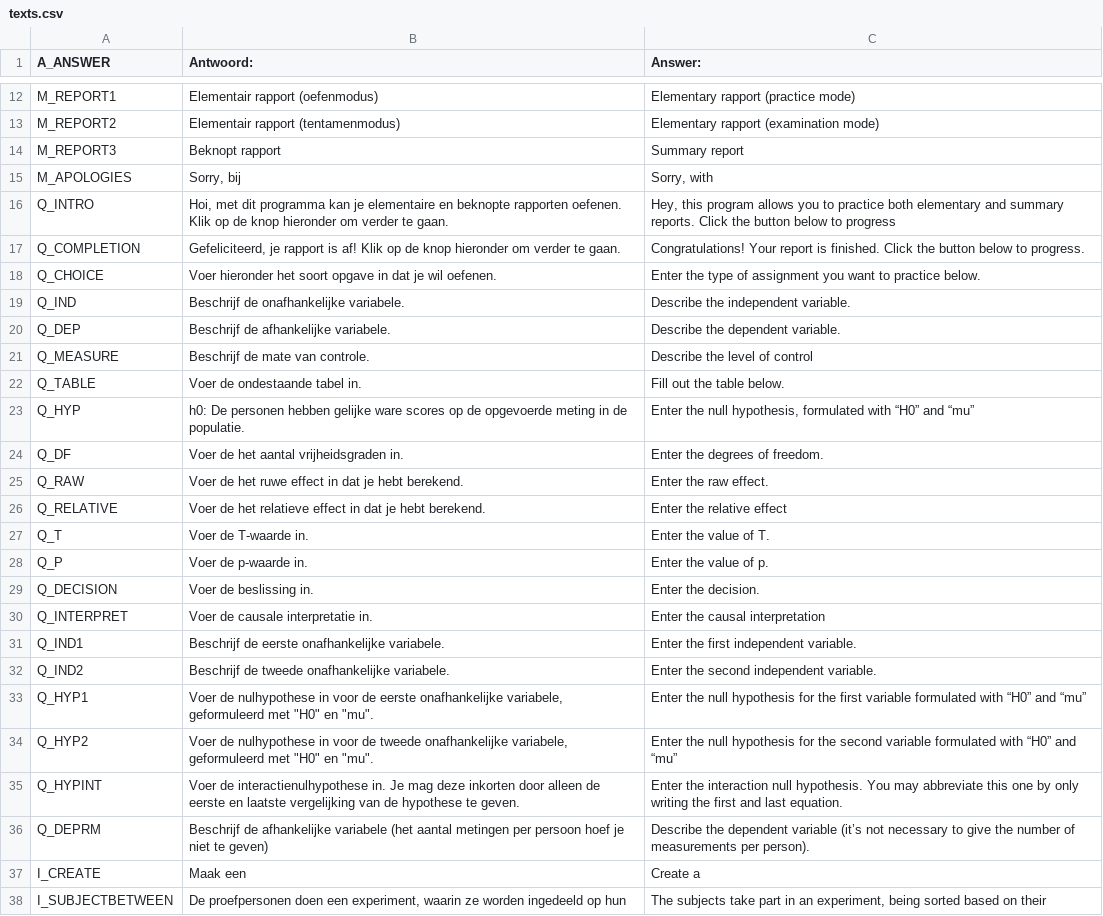
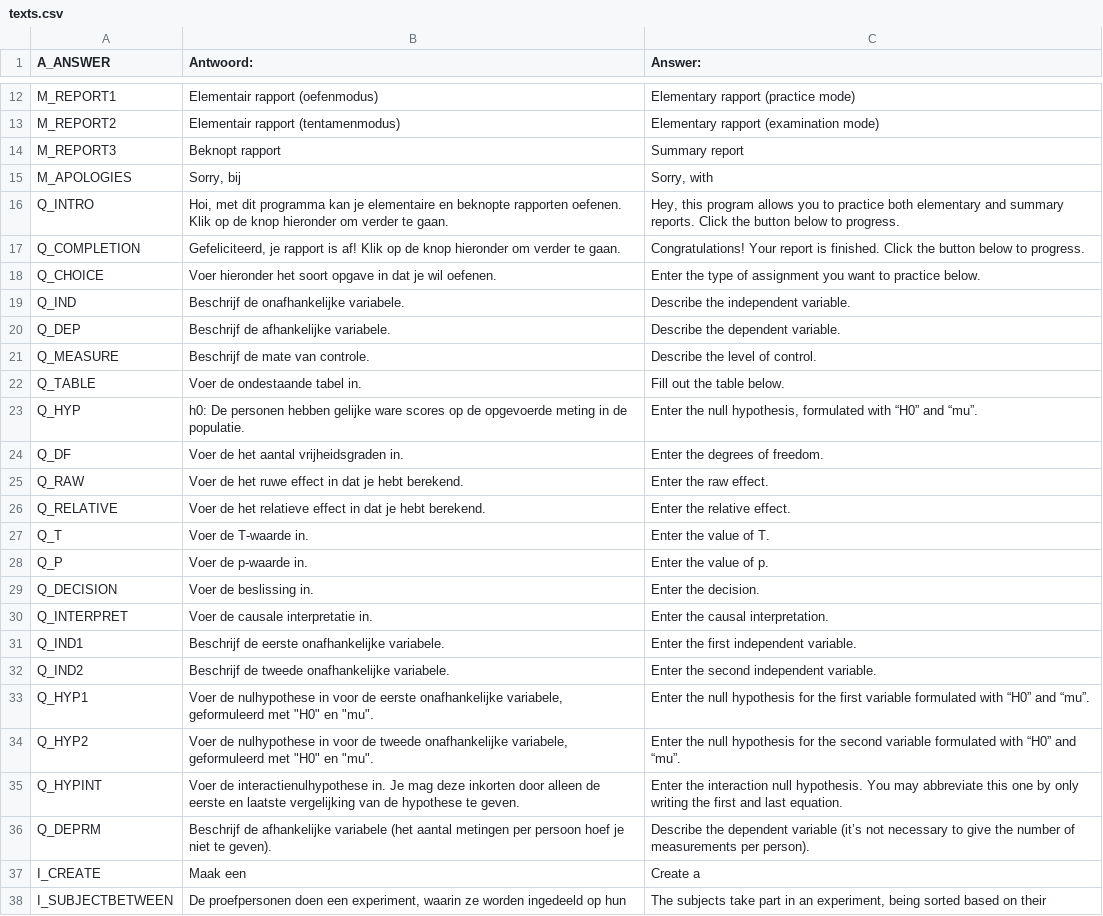
Before and after one commit to JulesEllis/ComeniusPrototype, a CSV file: ComeniusPrototype/app/code/texts.csv, drawn as a sheet; only a part is shown, gaps mark what is left out; the diff covers the shown part only.

```diff
--- a/ComeniusPrototype/app/code/texts.csv
+++ b/ComeniusPrototype/app/code/texts.csv
@@ -15,3 +15,3 @@
 "M_APOLOGIES","Sorry, bij","Sorry, with"
-"Q_INTRO","Hoi, met dit programma kan je elementaire en beknopte rapporten oefenen. Klik op de knop hieronder om verder te gaan.","Hey, this program allows you to practice both elementary and summary reports. Click the button below to progress"
+"Q_INTRO","Hoi, met dit programma kan je elementaire en beknopte rapporten oefenen. Klik op de knop hieronder om verder te gaan.","Hey, this program allows you to practice both elementary and summary reports. Click the button below to progress."
 "Q_COMPLETION","Gefeliciteerd, je rapport is af! Klik op de knop hieronder om verder te gaan.","Congratulations! Your report is finished. Click the button below to progress."
@@ -20,8 +20,8 @@
 "Q_DEP","Beschrijf de afhankelijke variabele.","Describe the dependent variable."
-"Q_MEASURE","Beschrijf de mate van controle.","Describe the level of control"
+"Q_MEASURE","Beschrijf de mate van controle.","Describe the level of control."
 "Q_TABLE","Voer de ondestaande tabel in.","Fill out the table below."
-"Q_HYP","h0: De personen hebben gelijke ware scores op de opgevoerde meting in de populatie.","Enter the null hypothesis, formulated with “H0” and “mu”"
+"Q_HYP","h0: De personen hebben gelijke ware scores op de opgevoerde meting in de populatie.","Enter the null hypothesis, formulated with “H0” and “mu”."
 "Q_DF","Voer de het aantal vrijheidsgraden in.","Enter the degrees of freedom."
 "Q_RAW","Voer de het ruwe effect in dat je hebt berekend.","Enter the raw effect."
-"Q_RELATIVE","Voer de het relatieve effect in dat je hebt berekend.","Enter the relative effect"
+"Q_RELATIVE","Voer de het relatieve effect in dat je hebt berekend.","Enter the relative effect."
 "Q_T","Voer de T-waarde in.","Enter the value of T."
@@ -29,6 +29,6 @@
 "Q_DECISION","Voer de beslissing in.","Enter the decision."
-"Q_INTERPRET","Voer de causale interpretatie in.","Enter the causal interpretation"
+"Q_INTERPRET","Voer de causale interpretatie in.","Enter the causal interpretation."
 "Q_IND1","Beschrijf de eerste onafhankelijke variabele.","Enter the first independent variable. "
 "Q_IND2","Beschrijf de tweede onafhankelijke variabele.","Enter the second independent variable. "
-"Q_HYP1","Voer de nulhypothese in voor de eerste onafhankelijke variabele, geformuleerd met ""H0"" en ""mu"".","Enter the null hypothesis for the first variable formulated with “H0” and “mu”"
-"Q_HYP2","Voer de nulhypothese in voor de tweede onafhankelijke variabele, geformuleerd met ""H0"" en ""mu"".","Enter the null hypothesis for the second variable formulated with “H0” and “mu”"
+"Q_HYP1","Voer de nulhypothese in voor de eerste onafhankelijke variabele, geformuleerd met ""H0"" en ""mu"".","Enter the null hypothesis for the first variable formulated with “H0” and “mu”."
+"Q_HYP2","Voer de nulhypothese in voor de tweede onafhankelijke variabele, geformuleerd met ""H0"" en ""mu"".","Enter the null hypothesis for the second variable formulated with “H0” and “mu”."
@@ -36,2 +36,2 @@
-"Q_DEPRM","Beschrijf de afhankelijke variabele (het aantal metingen per persoon hoef je niet te geven)","Describe the dependent variable (it’s not necessary to give the number of measurements per person)."
+"Q_DEPRM","Beschrijf de afhankelijke variabele (het aantal metingen per persoon hoef je niet te geven). ","Describe the dependent variable (it’s not necessary to give the number of measurements per person)."
 "I_CREATE","Maak een","Create a"
```
Also changed, not shown: 26 added rows elsewhere in this file, 12 other files.
